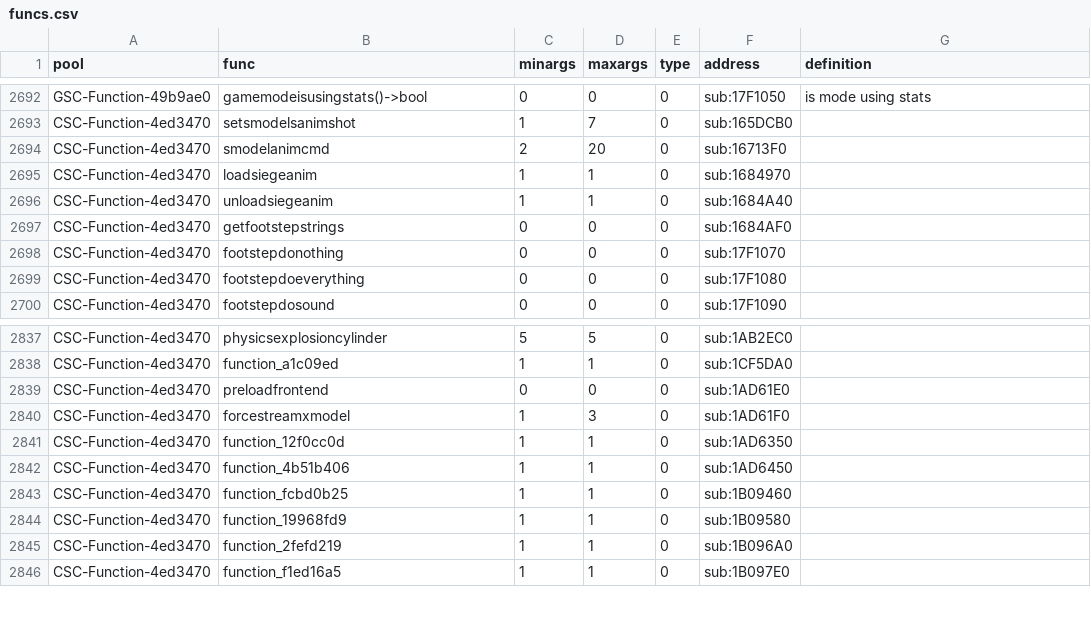
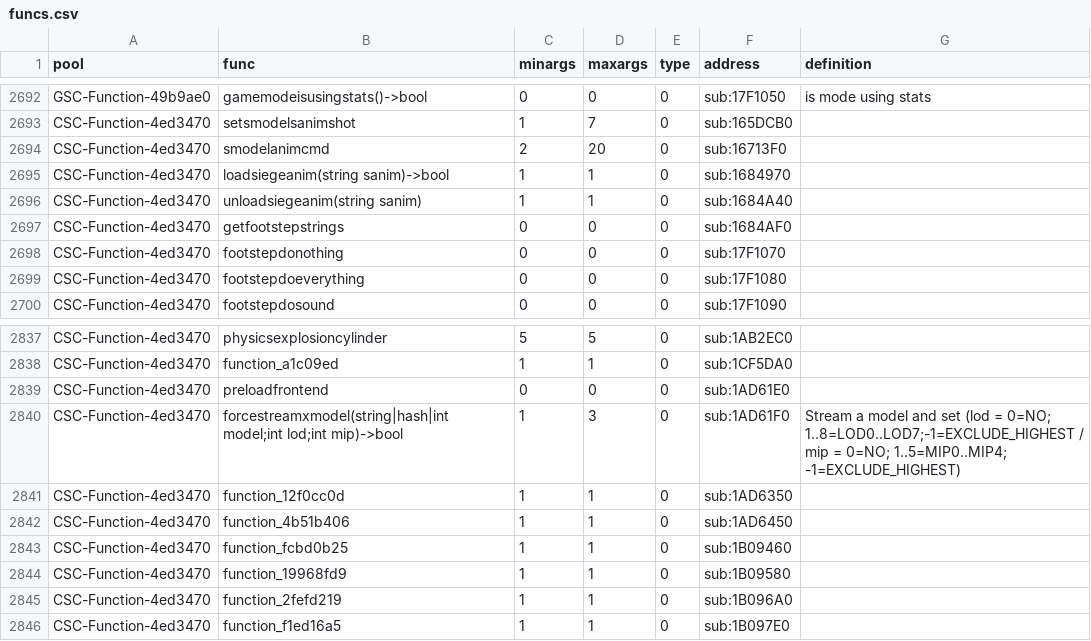
Before and after one commit to ate47/t8-atian-menu, a CSV file: docs/notes/funcs.csv, drawn as a sheet; only a part is shown, gaps mark what is left out.

```diff
--- a/docs/notes/funcs.csv
+++ b/docs/notes/funcs.csv
@@ -2694,4 +2694,4 @@ CSC-Function-4ed3470,setsmodelsanimshot,1,7,0,sub:165DCB0,
 CSC-Function-4ed3470,smodelanimcmd,2,20,0,sub:16713F0,
-CSC-Function-4ed3470,loadsiegeanim,1,1,0,sub:1684970,
-CSC-Function-4ed3470,unloadsiegeanim,1,1,0,sub:1684A40,
+CSC-Function-4ed3470,loadsiegeanim(string sanim)->bool,1,1,0,sub:1684970,
+CSC-Function-4ed3470,unloadsiegeanim(string sanim),1,1,0,sub:1684A40,
 CSC-Function-4ed3470,getfootstepstrings,0,0,0,sub:1684AF0,
@@ -2839,3 +2839,3 @@ CSC-Function-4ed3470,function_a1c09ed,1,1,0,sub:1CF5DA0,
 CSC-Function-4ed3470,preloadfrontend,0,0,0,sub:1AD61E0,
-CSC-Function-4ed3470,forcestreamxmodel,1,3,0,sub:1AD61F0,
+CSC-Function-4ed3470,forcestreamxmodel(string|hash|int model;int lod;int mip)->bool,1,3,0,sub:1AD61F0,Stream a model and set (lod = 0=NO; 1..8=LOD0..LOD7;-1=EXCLUDE_HIGHEST / mip = 0=NO; 1..5=MIP0..MIP4; -1=EXCLUDE_HIGHEST)
 CSC-Function-4ed3470,function_12f0cc0d,1,1,0,sub:1AD6350,
```
Also changed, not shown: 41 other files.
